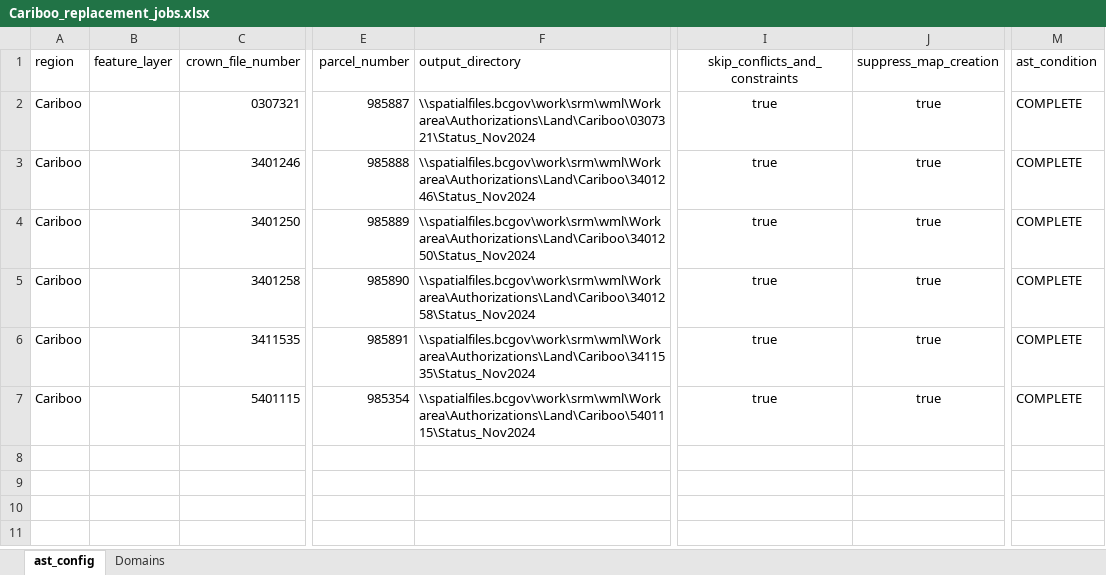
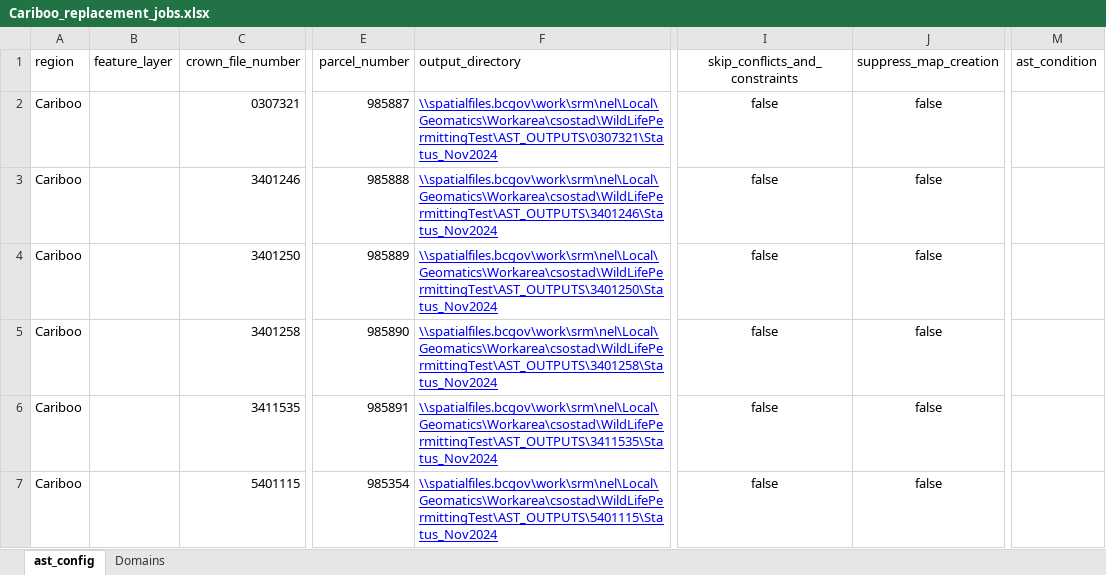
Before and after one commit to bcgov/gss_fish_wildlife, an Excel workbook: autoast/Cariboo_replacement_jobs.xlsx, sheet ast_config, drawn as a sheet; only a part is shown, gaps mark what is left out; values as stored, in another font and other column widths than the file's, no borders; table styles not drawn; the diff names each change by its address in the sheet, - before the commit and + after, or states it on an @@ line.

```diff
--- a/autoast/Cariboo_replacement_jobs.xlsx (sheet ast_config)
+++ b/autoast/Cariboo_replacement_jobs.xlsx (sheet ast_config)
-F2 (output_directory): \\spatialfiles.bcgov\work\srm\wml\Workarea\Authorizations\Land\Cariboo\0307321\Status_Nov2024
+F2 (output_directory): \\spatialfiles.bcgov\work\srm\nel\Local\Geomatics\Workarea\csostad\WildLifePermittingTest\AST_OUTPUTS\0307321\Status_Nov2024
@@ F2:F7 underline: off → on, text colour: black → #0000FF @@
-I2:I7 (skip_conflicts_and_constraints): true
+I2:I7 (skip_conflicts_and_constraints): false
-J2:J7 (suppress_map_creation): true
+J2:J7 (suppress_map_creation): false
-M2:M7 (ast_condition): COMPLETE
+M2:M7 (ast_condition): (empty)
-F3 (output_directory): \\spatialfiles.bcgov\work\srm\wml\Workarea\Authorizations\Land\Cariboo\3401246\Status_Nov2024
+F3 (output_directory): \\spatialfiles.bcgov\work\srm\nel\Local\Geomatics\Workarea\csostad\WildLifePermittingTest\AST_OUTPUTS\3401246\Status_Nov2024
-F4 (output_directory): \\spatialfiles.bcgov\work\srm\wml\Workarea\Authorizations\Land\Cariboo\3401250\Status_Nov2024
+F4 (output_directory): \\spatialfiles.bcgov\work\srm\nel\Local\Geomatics\Workarea\csostad\WildLifePermittingTest\AST_OUTPUTS\3401250\Status_Nov2024
-F5 (output_directory): \\spatialfiles.bcgov\work\srm\wml\Workarea\Authorizations\Land\Cariboo\3401258\Status_Nov2024
+F5 (output_directory): \\spatialfiles.bcgov\work\srm\nel\Local\Geomatics\Workarea\csostad\WildLifePermittingTest\AST_OUTPUTS\3401258\Status_Nov2024
-F6 (output_directory): \\spatialfiles.bcgov\work\srm\wml\Workarea\Authorizations\Land\Cariboo\3411535\Status_Nov2024
+F6 (output_directory): \\spatialfiles.bcgov\work\srm\nel\Local\Geomatics\Workarea\csostad\WildLifePermittingTest\AST_OUTPUTS\3411535\Status_Nov2024
-F7 (output_directory): \\spatialfiles.bcgov\work\srm\wml\Workarea\Authorizations\Land\Cariboo\5401115\Status_Nov2024
+F7 (output_directory): \\spatialfiles.bcgov\work\srm\nel\Local\Geomatics\Workarea\csostad\WildLifePermittingTest\AST_OUTPUTS\5401115\Status_Nov2024
```
Also changed, not shown: autoast/Cariboo_replacement_jobs_2_of2.xlsx, 4 other files.
